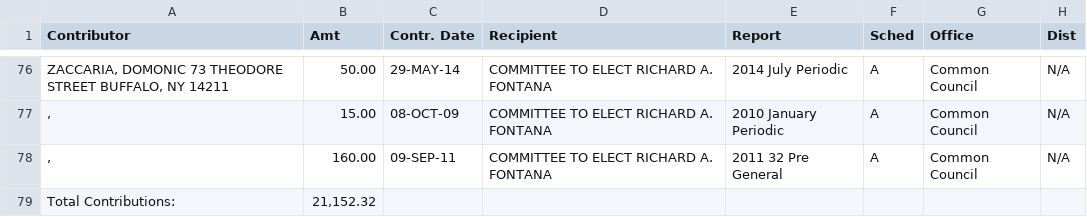
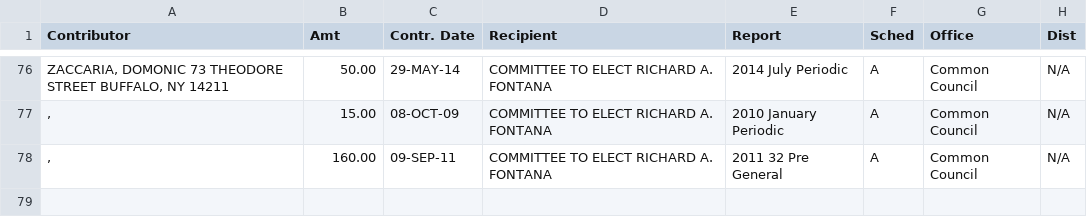
Before and after one commit to borncamp/buffalofinances, a CSV file: fontanacontrib.csv, drawn as a sheet; only a part is shown, gaps mark what is left out; the diff names each change by its address in the sheet, - before the commit and + after, or states it on an @@ line.

```diff
--- a/fontanacontrib.csv
+++ b/fontanacontrib.csv
-row 79: Total Contributions: | 21,152.32
```
Also changed, not shown: demonecontrib.csv, franczykcontrib.csv, 6 other files.
